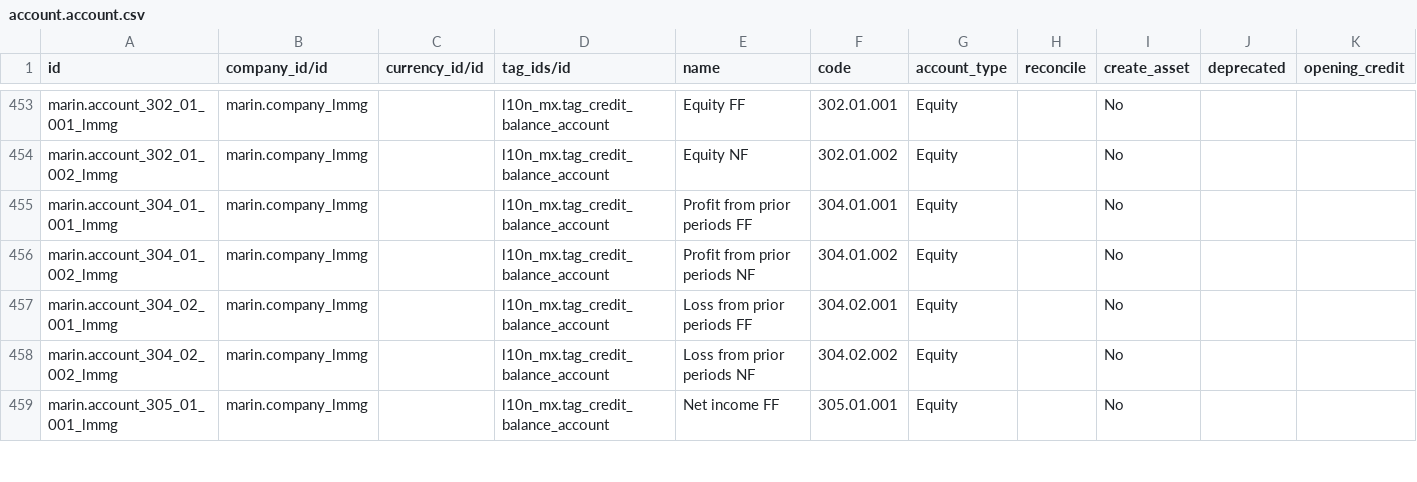
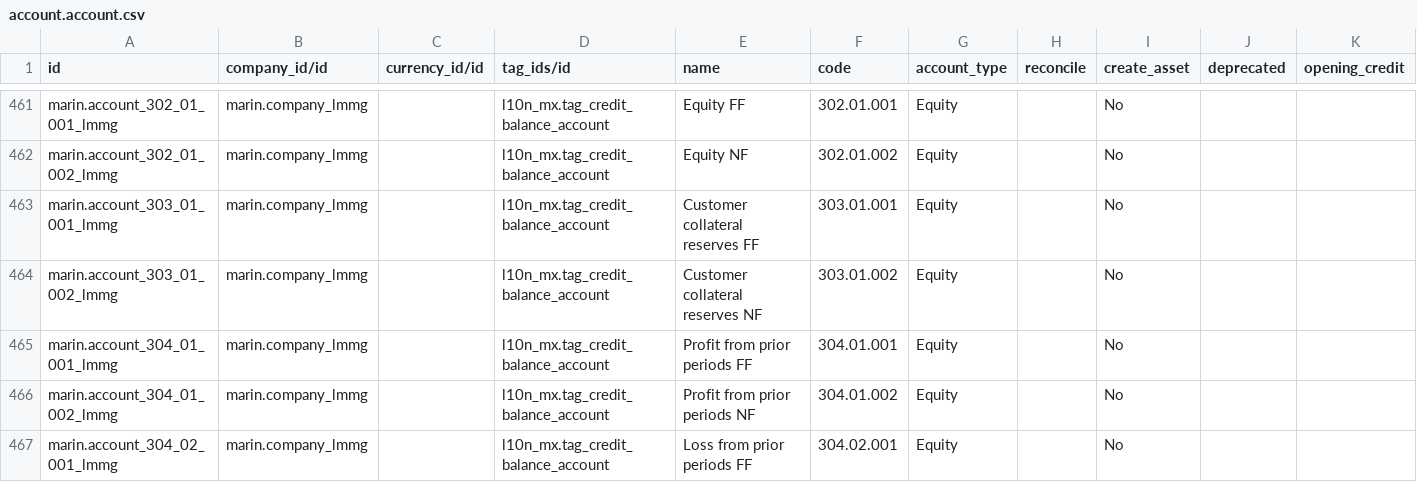
Before and after one commit to robertoCabreraAgro/addons_custom, a CSV file: marin/data/account.account.csv, drawn as a sheet; only a part is shown, gaps mark what is left out; the shorter side is filled out with more unchanged rows; rows hold the shown columns only; the diff covers the shown part only; the diff names each change by its address in the sheet, - before the commit and + after, or states it on an @@ line.

```diff
--- a/marin/data/account.account.csv
+++ b/marin/data/account.account.csv
+row 463: marin.account_303_01_001_lmmg | marin.company_lmmg |  | l10n_mx.tag_credit_balance_account | Customer collateral reserves FF | 303.01.001 | Equity |  | No
+row 464: marin.account_303_01_002_lmmg | marin.company_lmmg |  | l10n_mx.tag_credit_balance_account | Customer collateral reserves NF | 303.01.002 | Equity |  | No
```
Also changed, not shown: 12 added rows and 2 edited cells elsewhere in this file, marin/data/account.journal.csv.
